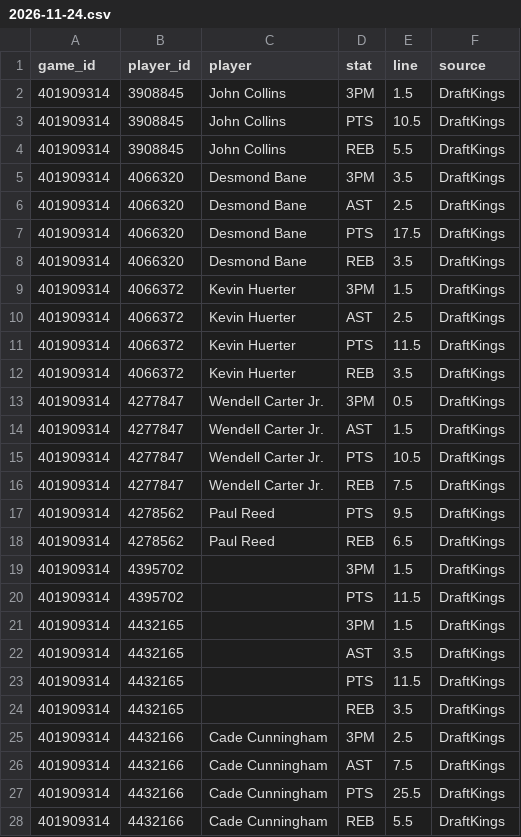
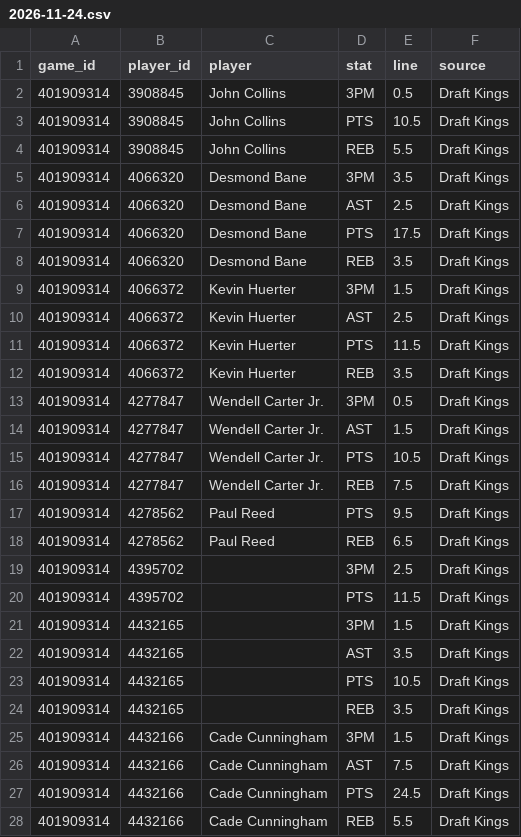
Before and after one commit to mason7park-debug/NBAprojections, a CSV file: data/props/2026-11-24.csv, drawn as a sheet; only a part is shown; the diff covers the shown part only.

```diff
--- a/data/props/2026-11-24.csv
+++ b/data/props/2026-11-24.csv
@@ -1,28 +1,28 @@
 game_id,player_id,player,stat,line,source
-401909314,3908845,John Collins,3PM,1.5,DraftKings
-401909314,3908845,John Collins,PTS,10.5,DraftKings
-401909314,3908845,John Collins,REB,5.5,DraftKings
-401909314,4066320,Desmond Bane,3PM,3.5,DraftKings
-401909314,4066320,Desmond Bane,AST,2.5,DraftKings
-401909314,4066320,Desmond Bane,PTS,17.5,DraftKings
-401909314,4066320,Desmond Bane,REB,3.5,DraftKings
-401909314,4066372,Kevin Huerter,3PM,1.5,DraftKings
-401909314,4066372,Kevin Huerter,AST,2.5,DraftKings
-401909314,4066372,Kevin Huerter,PTS,11.5,DraftKings
-401909314,4066372,Kevin Huerter,REB,3.5,DraftKings
-401909314,4277847,Wendell Carter Jr.,3PM,0.5,DraftKings
-401909314,4277847,Wendell Carter Jr.,AST,1.5,DraftKings
-401909314,4277847,Wendell Carter Jr.,PTS,10.5,DraftKings
-401909314,4277847,Wendell Carter Jr.,REB,7.5,DraftKings
-401909314,4278562,Paul Reed,PTS,9.5,DraftKings
-401909314,4278562,Paul Reed,REB,6.5,DraftKings
-401909314,4395702,,3PM,1.5,DraftKings
-401909314,4395702,,PTS,11.5,DraftKings
-401909314,4432165,,3PM,1.5,DraftKings
-401909314,4432165,,AST,3.5,DraftKings
-401909314,4432165,,PTS,11.5,DraftKings
-401909314,4432165,,REB,3.5,DraftKings
-401909314,4432166,Cade Cunningham,3PM,2.5,DraftKings
-401909314,4432166,Cade Cunningham,AST,7.5,DraftKings
-401909314,4432166,Cade Cunningham,PTS,25.5,DraftKings
-401909314,4432166,Cade Cunningham,REB,5.5,DraftKings
+401909314,3908845,John Collins,3PM,0.5,Draft Kings
+401909314,3908845,John Collins,PTS,10.5,Draft Kings
+401909314,3908845,John Collins,REB,5.5,Draft Kings
+401909314,4066320,Desmond Bane,3PM,3.5,Draft Kings
+401909314,4066320,Desmond Bane,AST,2.5,Draft Kings
+401909314,4066320,Desmond Bane,PTS,17.5,Draft Kings
+401909314,4066320,Desmond Bane,REB,3.5,Draft Kings
+401909314,4066372,Kevin Huerter,3PM,1.5,Draft Kings
+401909314,4066372,Kevin Huerter,AST,2.5,Draft Kings
+401909314,4066372,Kevin Huerter,PTS,11.5,Draft Kings
+401909314,4066372,Kevin Huerter,REB,3.5,Draft Kings
+401909314,4277847,Wendell Carter Jr.,3PM,0.5,Draft Kings
+401909314,4277847,Wendell Carter Jr.,AST,1.5,Draft Kings
+401909314,4277847,Wendell Carter Jr.,PTS,10.5,Draft Kings
+401909314,4277847,Wendell Carter Jr.,REB,7.5,Draft Kings
+401909314,4278562,Paul Reed,PTS,9.5,Draft Kings
+401909314,4278562,Paul Reed,REB,6.5,Draft Kings
+401909314,4395702,,3PM,2.5,Draft Kings
+401909314,4395702,,PTS,11.5,Draft Kings
+401909314,4432165,,3PM,1.5,Draft Kings
+401909314,4432165,,AST,3.5,Draft Kings
+401909314,4432165,,PTS,10.5,Draft Kings
+401909314,4432165,,REB,3.5,Draft Kings
+401909314,4432166,Cade Cunningham,3PM,1.5,Draft Kings
+401909314,4432166,Cade Cunningham,AST,7.5,Draft Kings
+401909314,4432166,Cade Cunningham,PTS,24.5,Draft Kings
+401909314,4432166,Cade Cunningham,REB,5.5,Draft Kings
```
Also changed, not shown: 117 edited cells elsewhere in this file, data/injuries/2026-11-24.csv, data/projections/2026-11-24.csv, 4 other files.
